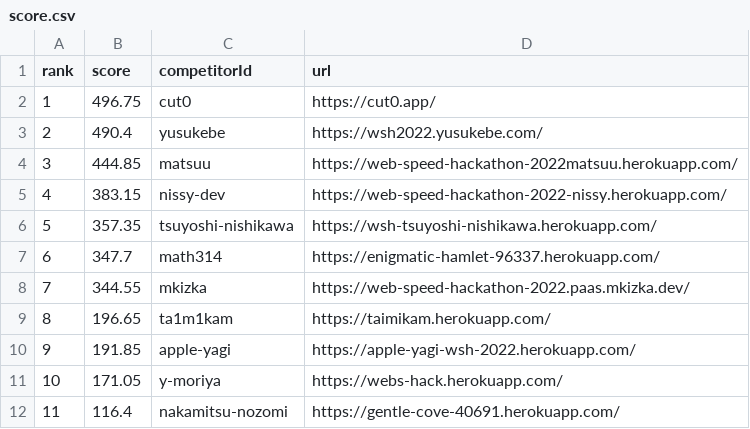
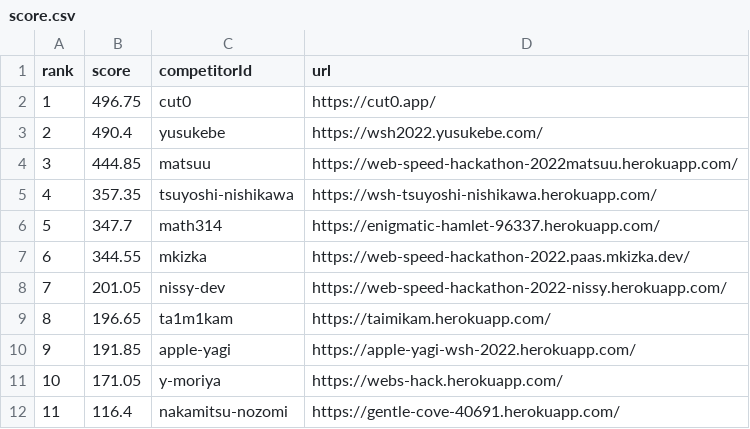
Before and after one commit to CyberAgentHack/web-speed-hackathon-2022-leaderboard, a CSV file: score.csv, drawn as a sheet; only a part is shown; removed rows and columns are numbered as before the commit, all else as after; the diff names each change by its address in the sheet, - before the commit and + after, or states it on an @@ line.

```diff
--- a/score.csv
+++ b/score.csv
-row 5: 4 | 383.15 | nissy-dev | https://web-speed-hackathon-2022-nissy.herokuapp.com/
@@ column A (rank) renumbered between rows 5 and 7 @@
+row 8: 7 | 201.05 | nissy-dev | https://web-speed-hackathon-2022-nissy.herokuapp.com/
```
Also changed, not shown: 1 other file.
